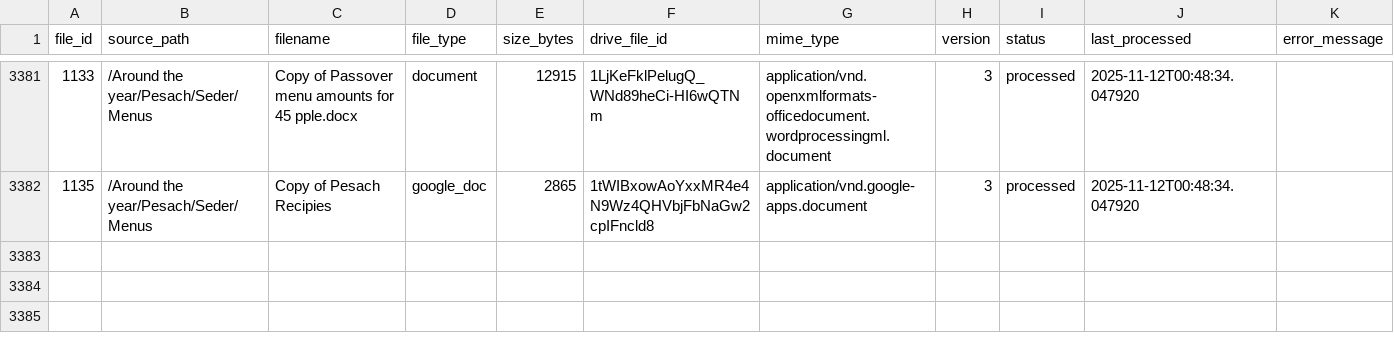
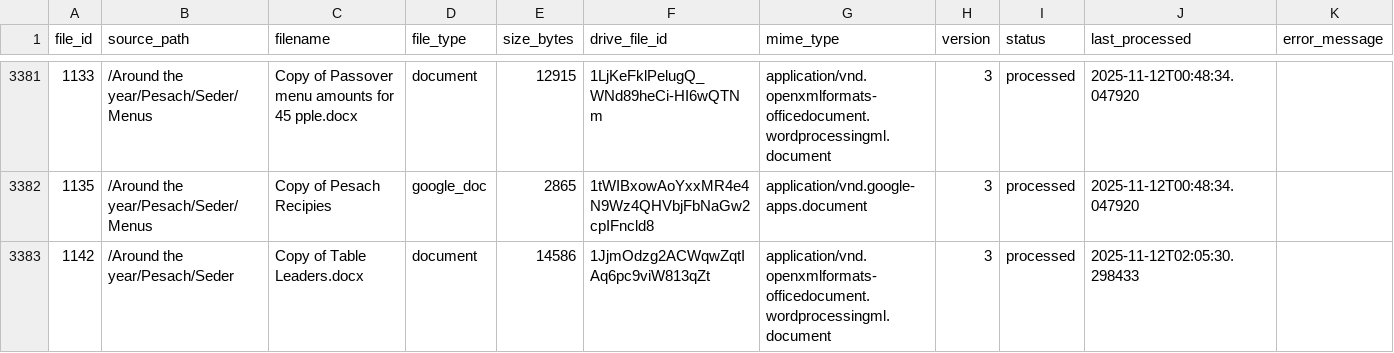
Before and after one commit to rayistern/sxe-parse-1a, a CSV file: data/inventory.csv, drawn as a sheet; only a part is shown, gaps mark what is left out.

```diff
--- a/data/inventory.csv
+++ b/data/inventory.csv
@@ -3382 +3382,2 @@ file_id,source_path,filename,file_type,size_bytes,drive_file_id,mime_type,versio
 1135,/Around the year/Pesach/Seder/Menus,Copy of Pesach Recipies,google_doc,2865,1tWIBxowAoYxxMR4e4N9Wz4QHVbjFbNaGw2cpIFncld8,application/vnd.google-apps.document,3,processed,2025-11-12T00:48:34.047920,
+1142,/Around the year/Pesach/Seder,Copy of Table Leaders.docx,document,14586,1JjmOdzg2ACWqwZqtIAq6pc9viW813qZt,application/vnd.openxmlformats-officedocument.wordprocessingml.document,3,processed,2025-11-12T02:05:30.298433,
```
